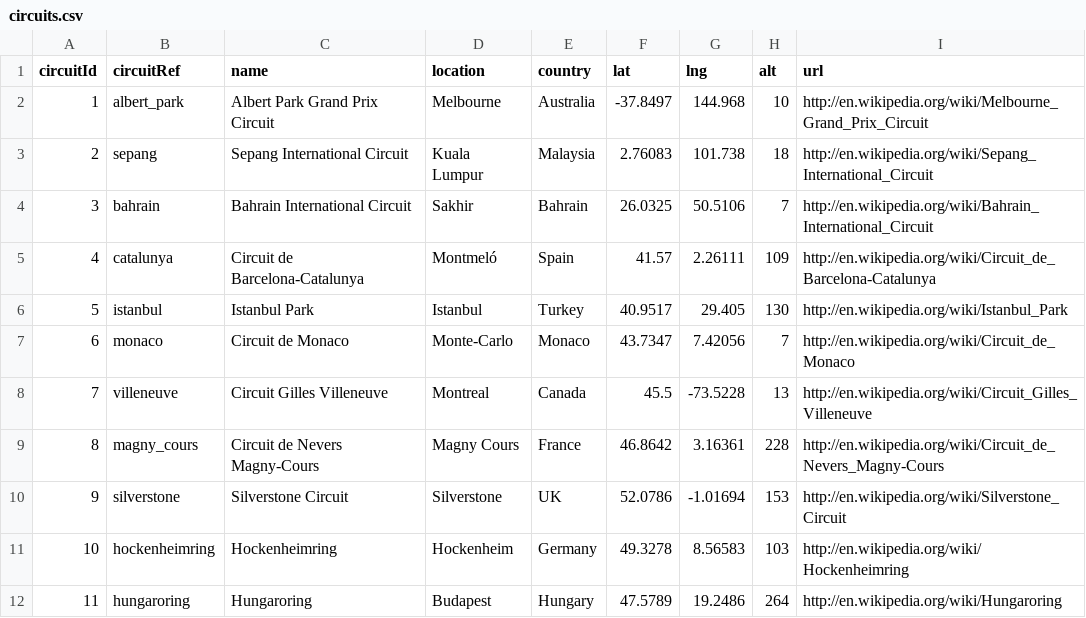
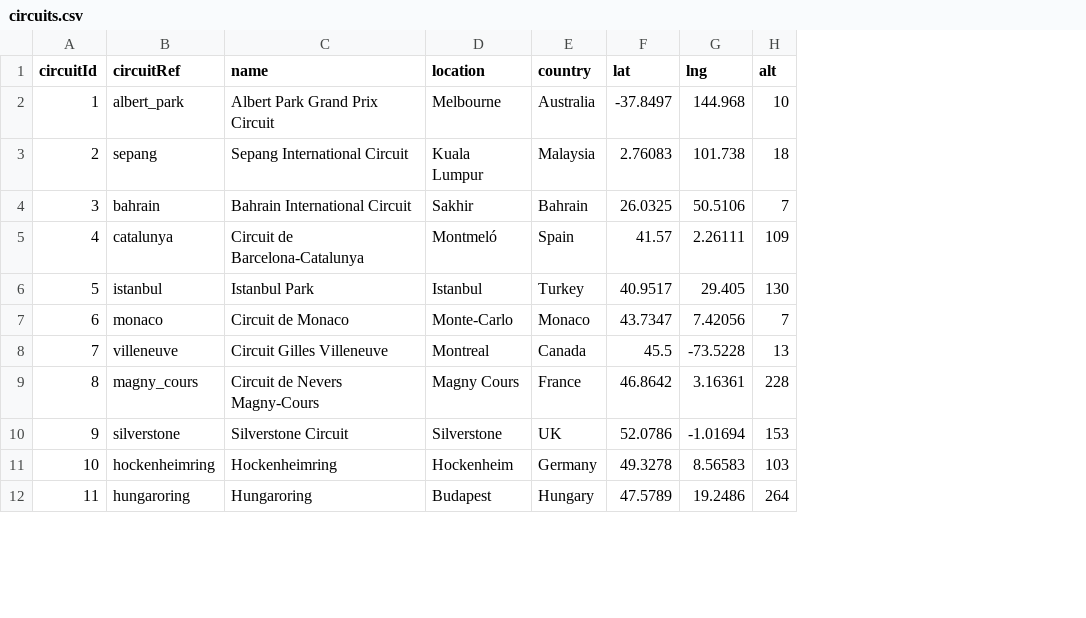
Before and after one commit to antilope63/data1, a CSV file: circuits.csv, drawn as a sheet; only a part is shown; the diff names each change by its address in the sheet, - before the commit and + after, or states it on an @@ line.

```diff
--- a/circuits.csv
+++ b/circuits.csv
-column I (url), rows 2-12: http://en.wikipedia.org/wiki/Melbourne_Grand_Prix_Circuit | http://en.wikipedia.org/wiki/Sepang_International_Circuit | http://en.wikipedia.org/wiki/Bahrain_International_Circuit | http://en.wikipedia.org/wiki/Circuit_de_Barcelona-Catalunya | http://en.wikipedia.org/wiki/Istanbul_Park | http://en.wikipedia.org/wiki/Circuit_de_Monaco | http://en.wikipedia.org/wiki/Circuit_Gilles_Villeneuve | http://en.wikipedia.org/wiki/Circuit_de_Nevers_Magny-Cours | http://en.wikipedia.org/wiki/Silverstone_Circuit | http://en.wikipedia.org/wiki/Hockenheimring | http://en.wikipedia.org/wiki/Hungaroring
```
Also changed, not shown: seasons.csv, 7 other files.
